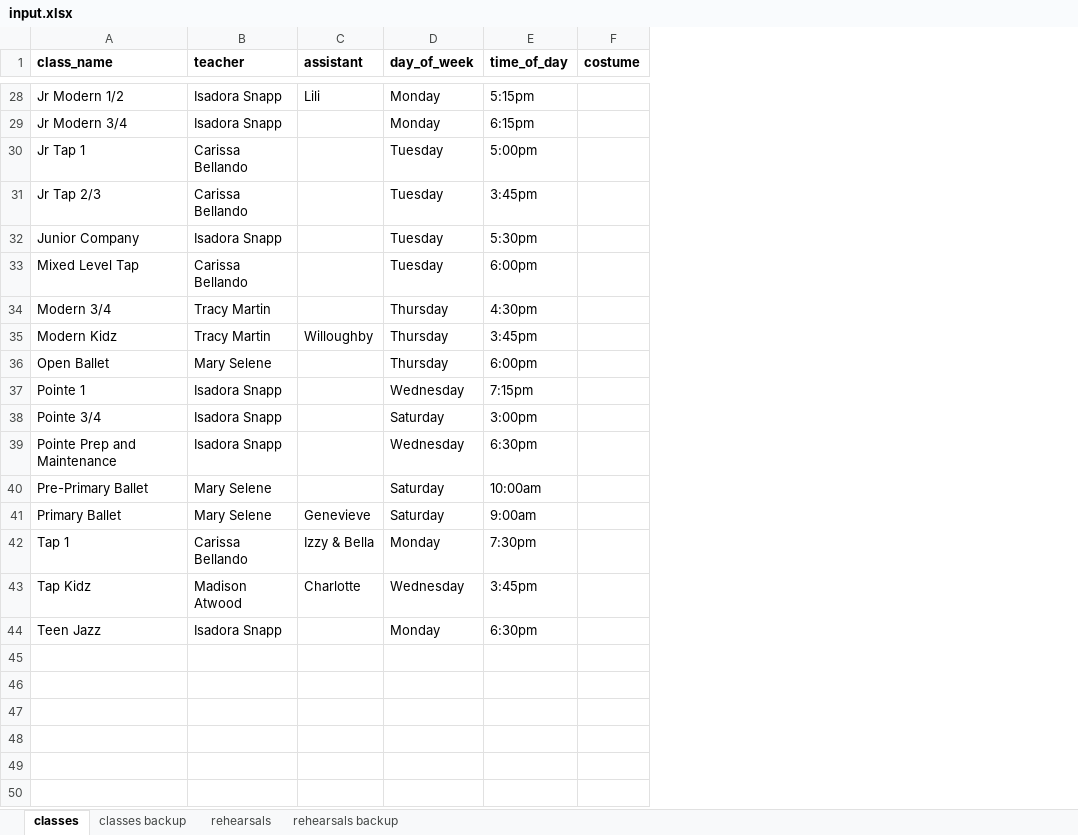
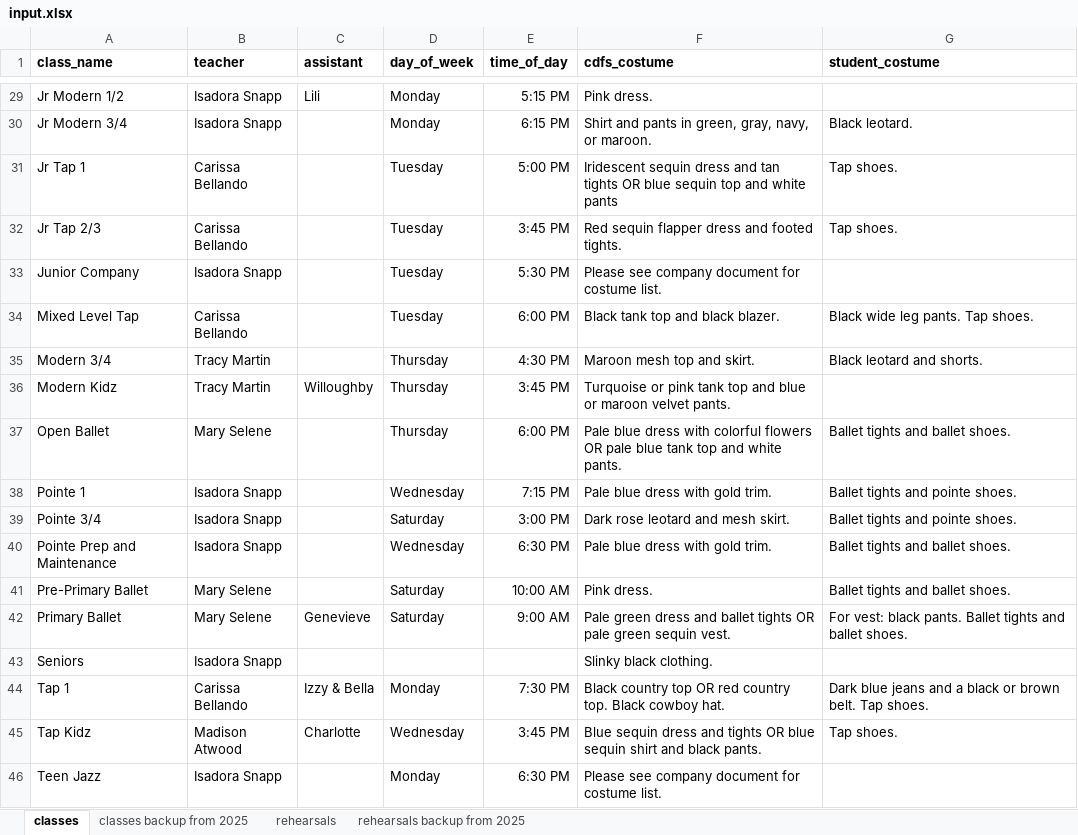
Before and after one commit to cdandfs/rehearsal-schedule, an Excel workbook: input.xlsx, sheet classes, drawn as a sheet; only a part is shown, gaps mark what is left out; values as stored, in another font and other column widths than the file's, no borders; removed rows and columns are numbered as before the commit, all else as after; the diff covers the shown part only; the diff names each change by its address in the sheet, - before the commit and + after, or states it on an @@ line.

```diff
--- a/input.xlsx (sheet classes)
+++ b/input.xlsx (sheet classes)
-sheet tab: classes backup
+sheet tab: classes backup from 2025
-sheet tab: rehearsals backup
+sheet tab: rehearsals backup from 2025
-column F (costume), empty
+column F (cdfs_costume), rows 29-42: Pink dress. | Shirt and pants in green, gray, navy, or maroon. | Iridescent sequin dress and tan tights OR blue sequin top and white pants | Red sequin flapper dress and footed tights. | Please see company document for costume list. | Black tank top and black blazer. | Maroon mesh top and skirt. | Turquoise or pink tank top and blue or maroon velvet pants. | Pale blue dress with colorful flowers OR pale blue tank top and white pants. | Pale blue dress with gold trim. | Dark rose leotard and mesh skirt. | Pale blue dress with gold trim. | Pink dress. | Pale green dress and ballet tights OR pale green sequin vest.; rows 44-46: Black country top OR red country top. Black cowboy hat. | Blue sequin dress and tights OR blue sequin shirt and black pants. | Please see company document for costume list.
+column G (student_costume), rows 30-42: Black leotard. | Tap shoes. | Tap shoes. |  | Black wide leg pants. Tap shoes. | Black leotard and shorts. |  | Ballet tights and ballet shoes. | Ballet tights and pointe shoes. | Ballet tights and pointe shoes. | Ballet tights and ballet shoes. | Ballet tights and ballet shoes. | For vest: black pants. Ballet tights and ballet shoes.; rows 44-45: Dark blue jeans and a black or brown belt. Tap shoes. | Tap shoes.
-E29 (time_of_day): 5:15pm
+E29 (time_of_day): 5:15 PM
-E30 (time_of_day): 6:15pm
+E30 (time_of_day): 6:15 PM
-E31 (time_of_day): 5:00pm
+E31 (time_of_day): 5:00 PM
-E32 (time_of_day): 3:45pm
+E32 (time_of_day): 3:45 PM
-E33 (time_of_day): 5:30pm
+E33 (time_of_day): 5:30 PM
-E34 (time_of_day): 6:00pm
+E34 (time_of_day): 6:00 PM
-E35 (time_of_day): 4:30pm
+E35 (time_of_day): 4:30 PM
-E36 (time_of_day): 3:45pm
+E36 (time_of_day): 3:45 PM
-E37 (time_of_day): 6:00pm
+E37 (time_of_day): 6:00 PM
-E38 (time_of_day): 7:15pm
+E38 (time_of_day): 7:15 PM
-E39 (time_of_day): 3:00pm
+E39 (time_of_day): 3:00 PM
-E40 (time_of_day): 6:30pm
+E40 (time_of_day): 6:30 PM
-E41 (time_of_day): 10:00am
+E41 (time_of_day): 10:00 AM
-E42 (time_of_day): 9:00am
+E42 (time_of_day): 9:00 AM
+row 43: Seniors | Isadora Snapp |  |  |  | Slinky black clothing.
-E44 (time_of_day): 7:30pm
+E44 (time_of_day): 7:30 PM
-E45 (time_of_day): 3:45pm
+E45 (time_of_day): 3:45 PM
-E46 (time_of_day): 6:30pm
+E46 (time_of_day): 6:30 PM
```
Also changed, not shown: 1 added row and 26 edited cells elsewhere in this sheet, sheet rehearsals.
